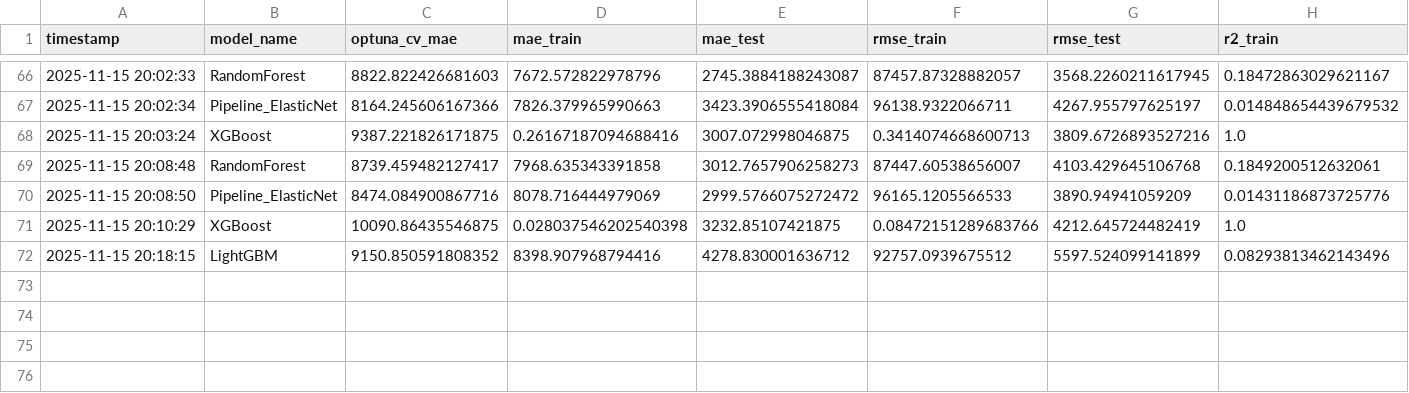
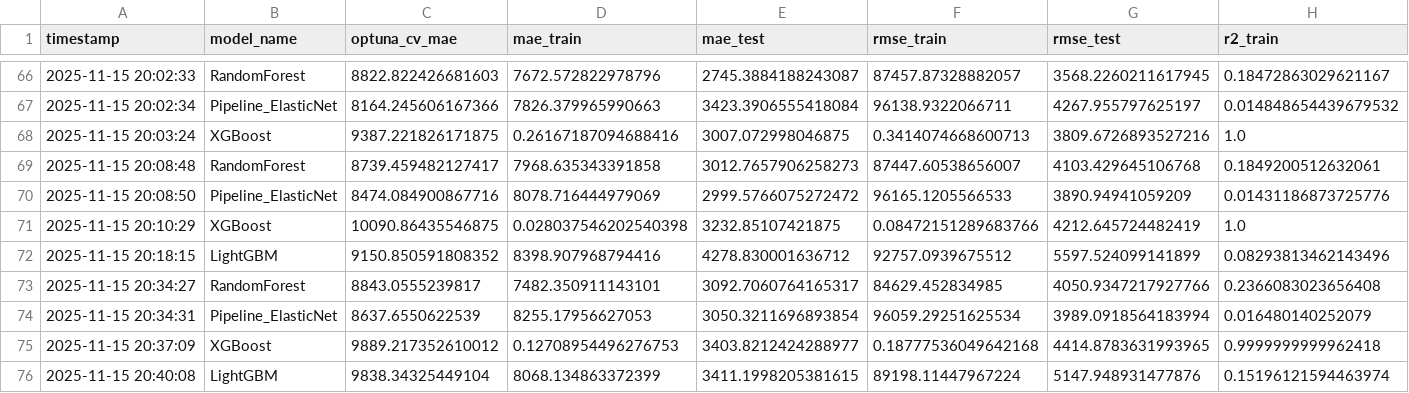
Before and after one commit to DayubMateo/MostoElMostro, a CSV file: notebooks/results/experiment_logs.csv, drawn as a sheet; only a part is shown, gaps mark what is left out; rows hold the shown columns only; the diff names each change by its address in the sheet, - before the commit and + after, or states it on an @@ line.

```diff
--- a/notebooks/results/experiment_logs.csv
+++ b/notebooks/results/experiment_logs.csv
+row 73: 2025-11-15 20:34:27 | RandomForest | 8843.0555239817 | 7482.350911143101 | 3092.7060764165317 | 84629.452834985 | 4050.9347217927766 | 0.2366083023656408
+row 74: 2025-11-15 20:34:31 | Pipeline_ElasticNet | 8637.6550622539 | 8255.17956627053 | 3050.3211696893854 | 96059.29251625534 | 3989.0918564183994 | 0.016480140252079
+row 75: 2025-11-15 20:37:09 | XGBoost | 9889.217352610012 | 0.12708954496276753 | 3403.8212424288977 | 0.18777536049642168 | 4414.8783631993965 | 0.9999999999962418
+row 76: 2025-11-15 20:40:08 | LightGBM | 9838.34325449104 | 8068.134863372399 | 3411.1998205381615 | 89198.11447967224 | 5147.948931477876 | 0.15196121594463974
```
Also changed, not shown: 1 other file.
